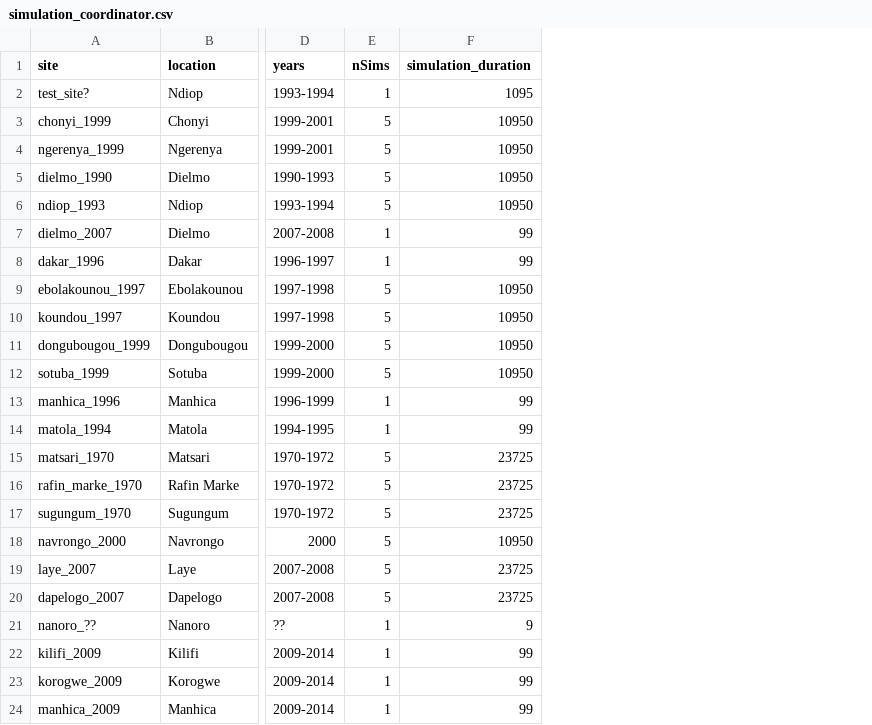
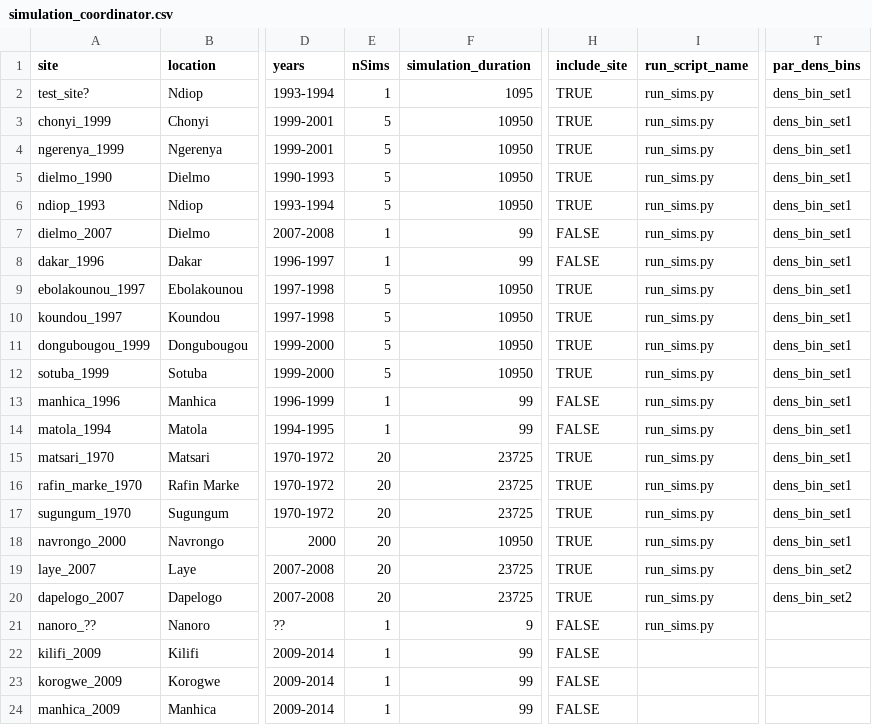
Before and after one commit to InstituteforDiseaseModeling/malaria-model_validation, a CSV file: simulation_inputs/simulation_coordinator.csv, drawn as a sheet; only a part is shown, gaps mark what is left out; the diff names each change by its address in the sheet, - before the commit and + after, or states it on an @@ line.

Commit message:
add specification of run script name to coordinator csv (used to create snakemake file)

```diff
--- a/simulation_inputs/simulation_coordinator.csv
+++ b/simulation_inputs/simulation_coordinator.csv
+column H (include_site), rows 2-24: TRUE | TRUE | TRUE | TRUE | TRUE | FALSE | FALSE | TRUE | TRUE | TRUE | TRUE | FALSE | FALSE | TRUE | TRUE | TRUE | TRUE | TRUE | TRUE | FALSE | FALSE | FALSE | FALSE
+column I (run_script_name), rows 2-21: all run_sims.py
+column T (par_dens_bins), rows 2-20: dens_bin_set1 | dens_bin_set1 | dens_bin_set1 | dens_bin_set1 | dens_bin_set1 | dens_bin_set1 | dens_bin_set1 | dens_bin_set1 | dens_bin_set1 | dens_bin_set1 | dens_bin_set1 | dens_bin_set1 | dens_bin_set1 | dens_bin_set1 | dens_bin_set1 | dens_bin_set1 | dens_bin_set1 | dens_bin_set2 | dens_bin_set2
-E15:E20 (nSims): 5
+E15:E20 (nSims): 20
```
Also changed, not shown: 4 other files.
